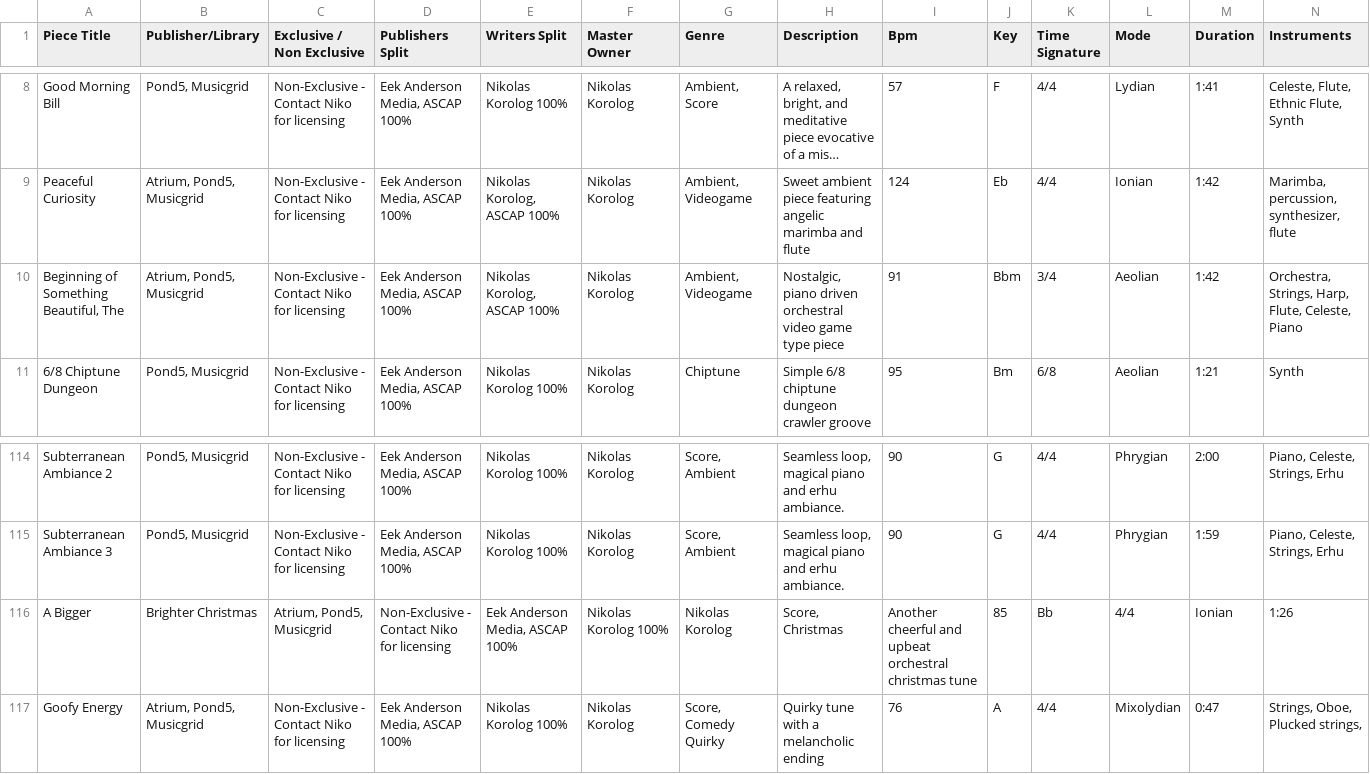
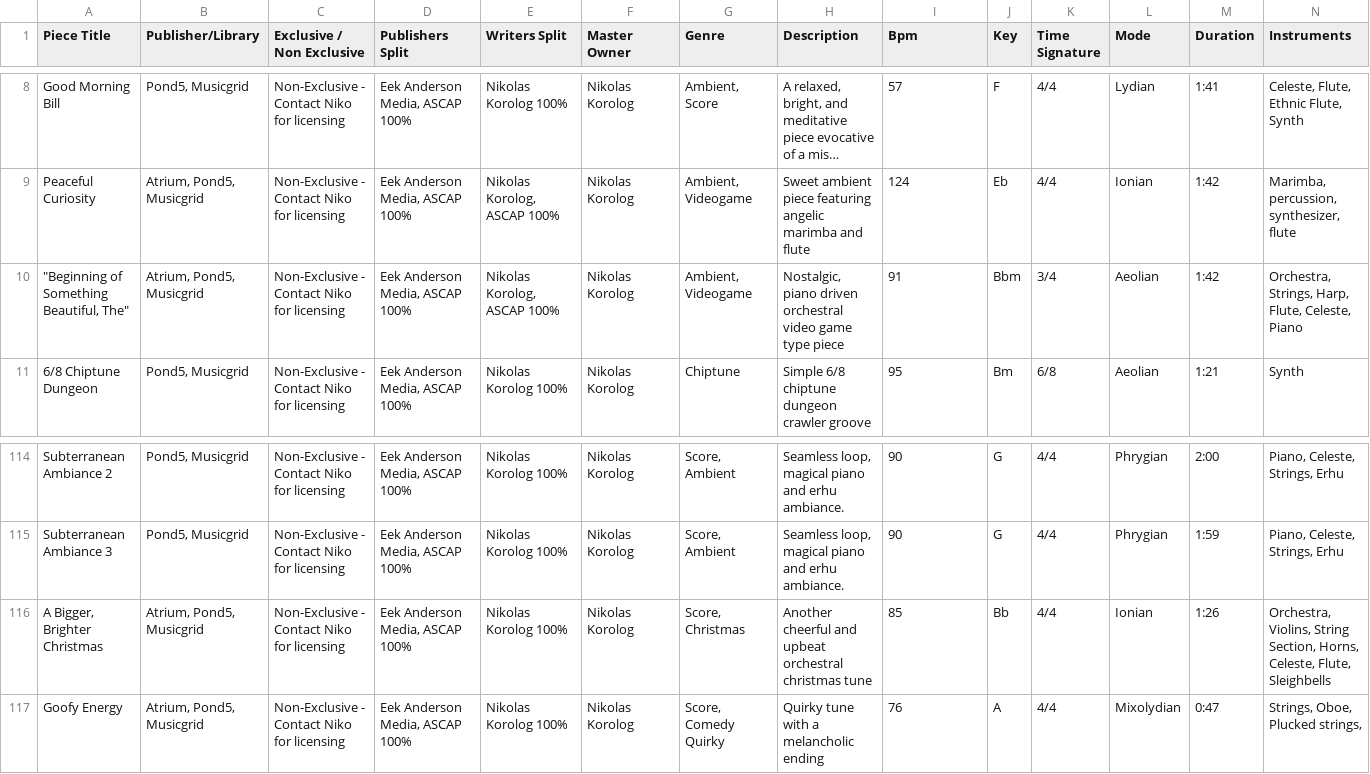
Before and after one commit to GSPuniani/eek-anderson-media, a CSV file: music_lib_search_tool/music_lib_search_tool/apps/music_collection_search/master-music.csv, drawn as a sheet; only a part is shown, gaps mark what is left out; long unchanged cells end in …; removed rows and columns are numbered as before the commit, all else as after; rows hold the shown columns only; the diff names each change by its address in the sheet, - before the commit and + after, or states it on an @@ line.

Commit message:
reading csv data into our models.
Co-authored by: GSPuniani <gobindpuniani@gmail.com>

```diff
--- a/music_lib_search_tool/music_lib_search_tool/apps/music_collection_search/master-music.csv
+++ b/music_lib_search_tool/music_lib_search_tool/apps/music_collection_search/master-music.csv
-A10 (Piece Title): Beginning of Something Beautiful, The
+A10 (Piece Title): "Beginning of Something Beautiful, The"
-row 116: A Bigger | Brighter Christmas | Atrium, Pond5, Musicgrid | Non-Exclusive - Contact Niko for licensing | Eek Anderson Media, ASCAP 100% | Nikolas Korolog 100% | Nikolas Korolog | Score, Christmas | Another cheerful and upbeat orchestral christmas tune | 85 | Bb | 4/4 | Ionian | 1:26
+row 116: A Bigger, Brighter Christmas | Atrium, Pond5, Musicgrid | Non-Exclusive - Contact Niko for licensing | Eek Anderson Media, ASCAP 100% | Nikolas Korolog 100% | Nikolas Korolog | Score, Christmas | Another cheerful and upbeat orchestral christmas tune | 85 | Bb | 4/4 | Ionian | 1:26 | Orchestra, Violins, String Section, Horns, Celeste, Flute, Sleighbells
```
Also changed, not shown: 1 other file.
